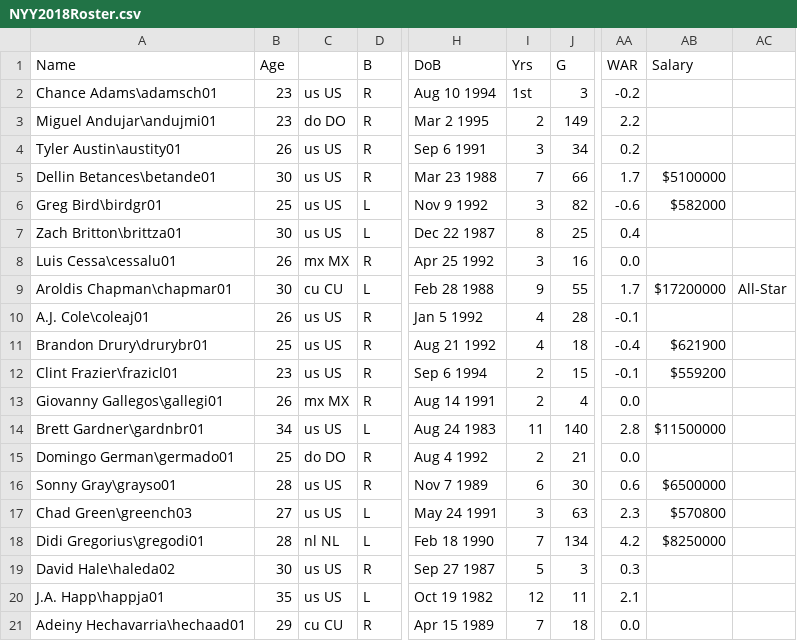
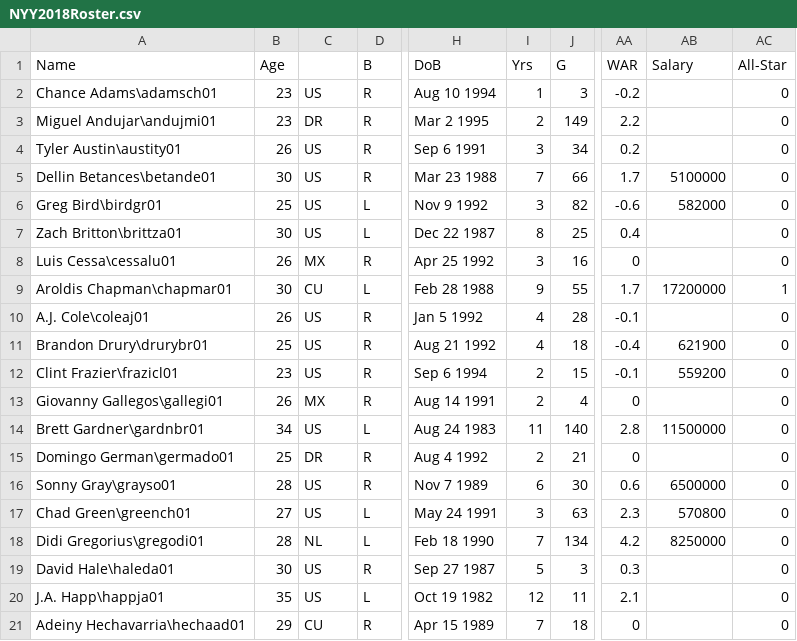
Before and after one commit to arvatia98/Midterm_DataBootcamp_Project, a CSV file: NYY2018Roster.csv, drawn as a sheet; only a part is shown, gaps mark what is left out; the diff covers the shown part only; the diff names each change by its address in the sheet, - before the commit and + after, or states it on an @@ line.

```diff
--- a/NYY2018Roster.csv
+++ b/NYY2018Roster.csv
-AC1: (empty)
+AC1: All-Star
-C2: us US
+C2: US
-I2 (Yrs): 1st
+I2 (Yrs): 1
-AC2:AC8 (All-Star): (empty)
+AC2:AC8 (All-Star): 0
-C3: do DO
+C3: DR
-C4:C7: us US
+C4:C7: US
-AB5 (Salary): $5100000
+AB5 (Salary): 5100000
-AB6 (Salary): $582000
+AB6 (Salary): 582000
-C8: mx MX
+C8: MX
-AA8 (WAR): 0.0
+AA8 (WAR): 0
-C9: cu CU
+C9: CU
-AB9 (Salary): $17200000
+AB9 (Salary): 17200000
-AC9 (All-Star): All-Star
+AC9 (All-Star): 1
-C10:C12: us US
+C10:C12: US
-AC10:AC21 (All-Star): (empty)
+AC10:AC21 (All-Star): 0
-AB11 (Salary): $621900
+AB11 (Salary): 621900
-AB12 (Salary): $559200
+AB12 (Salary): 559200
-C13: mx MX
+C13: MX
-AA13 (WAR): 0.0
+AA13 (WAR): 0
-C14: us US
+C14: US
-AB14 (Salary): $11500000
+AB14 (Salary): 11500000
-C15: do DO
+C15: DR
-AA15 (WAR): 0.0
+AA15 (WAR): 0
-C16:C17: us US
+C16:C17: US
-AB16 (Salary): $6500000
+AB16 (Salary): 6500000
-A17 (Name): Chad Green\greench03
+A17 (Name): Chad Green\greench01
-AB17 (Salary): $570800
+AB17 (Salary): 570800
-C18: nl NL
+C18: NL
-AB18 (Salary): $8250000
+AB18 (Salary): 8250000
-A19 (Name): David Hale\haleda02
+A19 (Name): David Hale\haleda01
-C19:C20: us US
+C19:C20: US
-C21: cu CU
+C21: CU
-AA21 (WAR): 0.0
+AA21 (WAR): 0
```
Also changed, not shown: 90 edited cells elsewhere in this file, NYY2018Batting.csv, NYY2018Pitching.csv.
